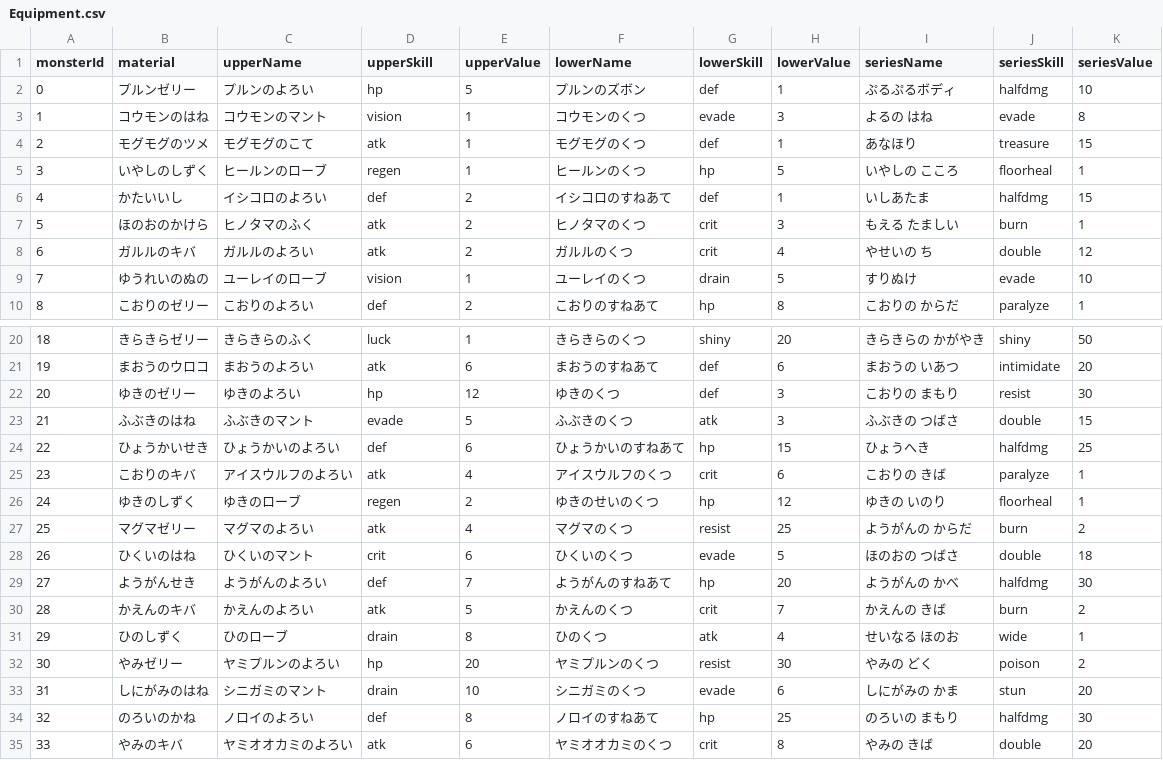
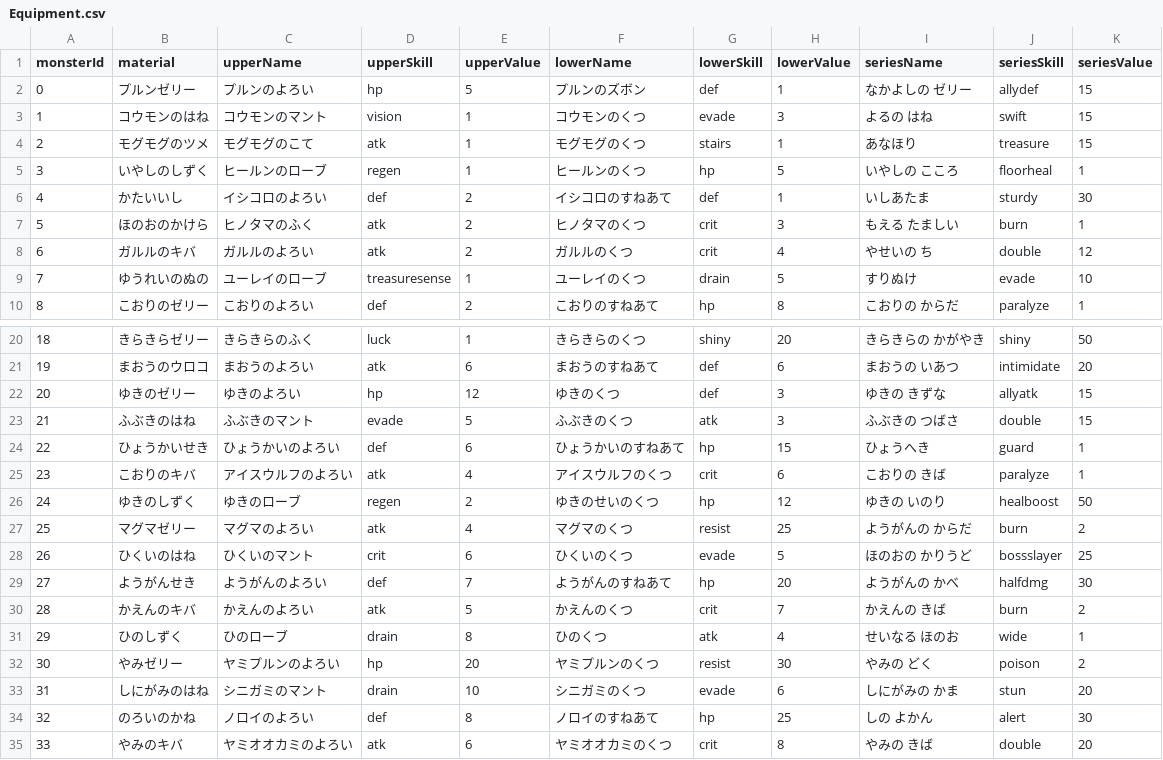
Before and after one commit to tw4706/NakamaDugeon, a CSV file: Roguelike/data/Equipment.csv, drawn as a sheet; only a part is shown, gaps mark what is left out.

```diff
--- a/Roguelike/data/Equipment.csv
+++ b/Roguelike/data/Equipment.csv
@@ -1,10 +1,10 @@
 monsterId,material,upperName,upperSkill,upperValue,lowerName,lowerSkill,lowerValue,seriesName,seriesSkill,seriesValue
-0,プルンゼリー,プルンのよろい,hp,5,プルンのズボン,def,1,ぷるぷるボディ,halfdmg,10
-1,コウモンのはね,コウモンのマント,vision,1,コウモンのくつ,evade,3,よるの はね,evade,8
-2,モグモグのツメ,モグモグのこて,atk,1,モグモグのくつ,def,1,あなほり,treasure,15
+0,プルンゼリー,プルンのよろい,hp,5,プルンのズボン,def,1,なかよしの ゼリー,allydef,15
+1,コウモンのはね,コウモンのマント,vision,1,コウモンのくつ,evade,3,よるの はね,swift,15
+2,モグモグのツメ,モグモグのこて,atk,1,モグモグのくつ,stairs,1,あなほり,treasure,15
 3,いやしのしずく,ヒールンのローブ,regen,1,ヒールンのくつ,hp,5,いやしの こころ,floorheal,1
-4,かたいいし,イシコロのよろい,def,2,イシコロのすねあて,def,1,いしあたま,halfdmg,15
+4,かたいいし,イシコロのよろい,def,2,イシコロのすねあて,def,1,いしあたま,sturdy,30
 5,ほのおのかけら,ヒノタマのふく,atk,2,ヒノタマのくつ,crit,3,もえる たましい,burn,1
 6,ガルルのキバ,ガルルのよろい,atk,2,ガルルのくつ,crit,4,やせいの ち,double,12
-7,ゆうれいのぬの,ユーレイのローブ,vision,1,ユーレイのくつ,drain,5,すりぬけ,evade,10
+7,ゆうれいのぬの,ユーレイのローブ,treasuresense,1,ユーレイのくつ,drain,5,すりぬけ,evade,10
 8,こおりのゼリー,こおりのよろい,def,2,こおりのすねあて,hp,8,こおりの からだ,paralyze,1
@@ -21,9 +21,9 @@ monsterId,material,upperName,upperSkill,upperValue,lowerName,lowerSkill,lowerVal
 19,まおうのウロコ,まおうのよろい,atk,6,まおうのすねあて,def,6,まおうの いあつ,intimidate,20
-20,ゆきのゼリー,ゆきのよろい,hp,12,ゆきのくつ,def,3,こおりの まもり,resist,30
+20,ゆきのゼリー,ゆきのよろい,hp,12,ゆきのくつ,def,3,ゆきの きずな,allyatk,15
 21,ふぶきのはね,ふぶきのマント,evade,5,ふぶきのくつ,atk,3,ふぶきの つばさ,double,15
-22,ひょうかいせき,ひょうかいのよろい,def,6,ひょうかいのすねあて,hp,15,ひょうへき,halfdmg,25
+22,ひょうかいせき,ひょうかいのよろい,def,6,ひょうかいのすねあて,hp,15,ひょうへき,guard,1
 23,こおりのキバ,アイスウルフのよろい,atk,4,アイスウルフのくつ,crit,6,こおりの きば,paralyze,1
-24,ゆきのしずく,ゆきのローブ,regen,2,ゆきのせいのくつ,hp,12,ゆきの いのり,floorheal,1
+24,ゆきのしずく,ゆきのローブ,regen,2,ゆきのせいのくつ,hp,12,ゆきの いのり,healboost,50
 25,マグマゼリー,マグマのよろい,atk,4,マグマのくつ,resist,25,ようがんの からだ,burn,2
-26,ひくいのはね,ひくいのマント,crit,6,ひくいのくつ,evade,5,ほのおの つばさ,double,18
+26,ひくいのはね,ひくいのマント,crit,6,ひくいのくつ,evade,5,ほのおの かりうど,bossslayer,25
 27,ようがんせき,ようがんのよろい,def,7,ようがんのすねあて,hp,20,ようがんの かべ,halfdmg,30
@@ -33,3 +33,3 @@ monsterId,material,upperName,upperSkill,upperValue,lowerName,lowerSkill,lowerVal
 31,しにがみのはね,シニガミのマント,drain,10,シニガミのくつ,evade,6,しにがみの かま,stun,20
-32,のろいのかね,ノロイのよろい,def,8,ノロイのすねあて,hp,25,のろいの まもり,halfdmg,30
+32,のろいのかね,ノロイのよろい,def,8,ノロイのすねあて,hp,25,しの よかん,alert,30
 33,やみのキバ,ヤミオオカミのよろい,atk,6,ヤミオオカミのくつ,crit,8,やみの きば,double,20
```
Also changed, not shown: Roguelike/data/Updates.csv, 11 other files.
